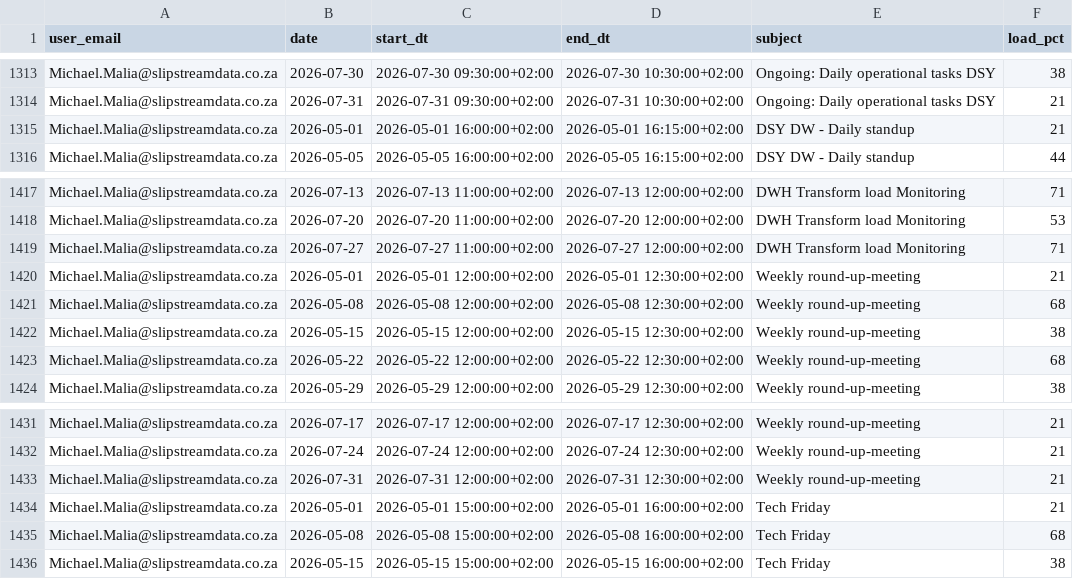
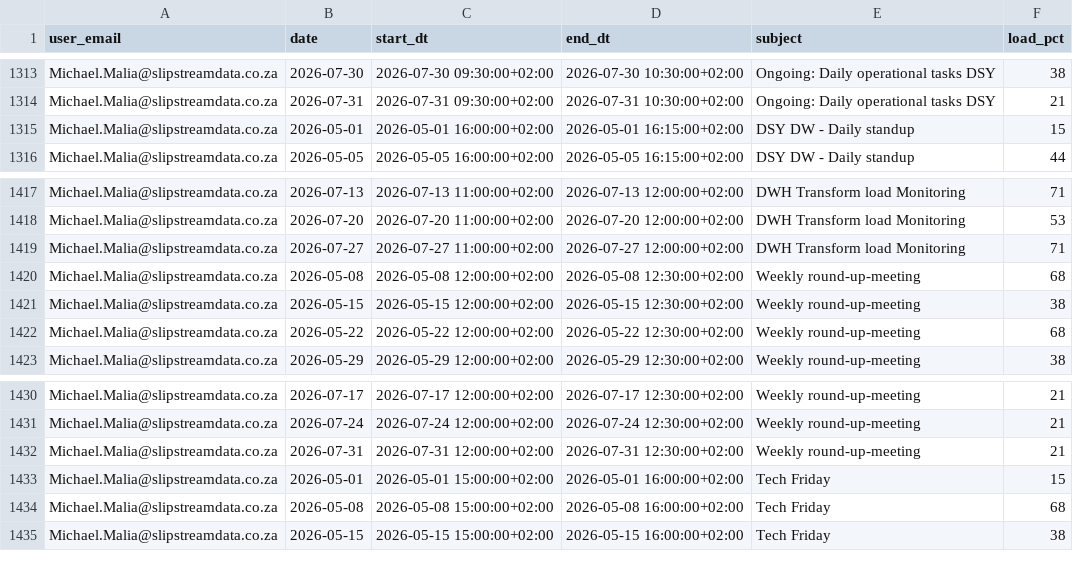
Before and after one commit to ThandoCalana/resource_scheduling, a CSV file: Schedule/outlook_events.csv, drawn as a sheet; only a part is shown, gaps mark what is left out.

Commit message:
Added new Outlook data at 2026-05-27 12:52:23

```diff
--- a/Schedule/outlook_events.csv
+++ b/Schedule/outlook_events.csv
@@ -1314,3 +1314,3 @@ Michael.Malia@slipstreamdata.co.za,2026-07-30,2026-07-30 09:30:00+02:00,2026-07-
 Michael.Malia@slipstreamdata.co.za,2026-07-31,2026-07-31 09:30:00+02:00,2026-07-31 10:30:00+02:00,Ongoing: Daily operational tasks DSY,21
-Michael.Malia@slipstreamdata.co.za,2026-05-01,2026-05-01 16:00:00+02:00,2026-05-01 16:15:00+02:00,DSY DW - Daily standup,21
+Michael.Malia@slipstreamdata.co.za,2026-05-01,2026-05-01 16:00:00+02:00,2026-05-01 16:15:00+02:00,DSY DW - Daily standup,15
 Michael.Malia@slipstreamdata.co.za,2026-05-05,2026-05-05 16:00:00+02:00,2026-05-05 16:15:00+02:00,DSY DW - Daily standup,44
@@ -1419,3 +1419,2 @@ Michael.Malia@slipstreamdata.co.za,2026-07-20,2026-07-20 11:00:00+02:00,2026-07-
 Michael.Malia@slipstreamdata.co.za,2026-07-27,2026-07-27 11:00:00+02:00,2026-07-27 12:00:00+02:00,DWH Transform load Monitoring  ,71
-Michael.Malia@slipstreamdata.co.za,2026-05-01,2026-05-01 12:00:00+02:00,2026-05-01 12:30:00+02:00,Weekly round-up-meeting,21
 Michael.Malia@slipstreamdata.co.za,2026-05-08,2026-05-08 12:00:00+02:00,2026-05-08 12:30:00+02:00,Weekly round-up-meeting,68
@@ -1433,3 +1432,3 @@ Michael.Malia@slipstreamdata.co.za,2026-07-24,2026-07-24 12:00:00+02:00,2026-07-
 Michael.Malia@slipstreamdata.co.za,2026-07-31,2026-07-31 12:00:00+02:00,2026-07-31 12:30:00+02:00,Weekly round-up-meeting,21
-Michael.Malia@slipstreamdata.co.za,2026-05-01,2026-05-01 15:00:00+02:00,2026-05-01 16:00:00+02:00,Tech Friday,21
+Michael.Malia@slipstreamdata.co.za,2026-05-01,2026-05-01 15:00:00+02:00,2026-05-01 16:00:00+02:00,Tech Friday,15
 Michael.Malia@slipstreamdata.co.za,2026-05-08,2026-05-08 15:00:00+02:00,2026-05-08 16:00:00+02:00,Tech Friday,68
```
